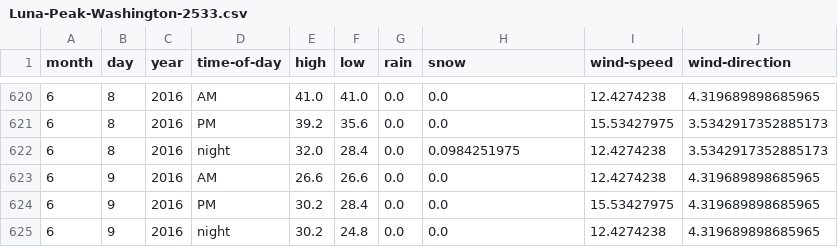
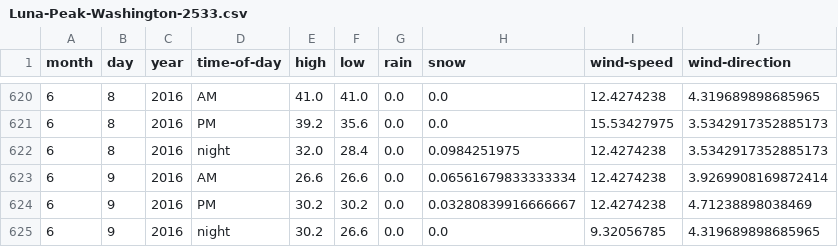
Before and after one commit to psathyrella/weatherhistory, a CSV file: mtwx/Luna-Peak-Washington-2533.csv, drawn as a sheet; only a part is shown, gaps mark what is left out.

```diff
--- a/mtwx/Luna-Peak-Washington-2533.csv
+++ b/mtwx/Luna-Peak-Washington-2533.csv
@@ -622,4 +622,4 @@ month,day,year,time-of-day,high,low,rain,snow,wind-speed,wind-direction
 6,8,2016,night,32.0,28.4,0.0,0.0984251975,12.4274238,3.5342917352885173
-6,9,2016,AM,26.6,26.6,0.0,0.0,12.4274238,4.319689898685965
-6,9,2016,PM,30.2,28.4,0.0,0.0,15.53427975,4.319689898685965
-6,9,2016,night,30.2,24.8,0.0,0.0,12.4274238,4.319689898685965
+6,9,2016,AM,26.6,26.6,0.0,0.06561679833333334,12.4274238,3.9269908169872414
+6,9,2016,PM,30.2,30.2,0.0,0.03280839916666667,12.4274238,4.71238898038469
+6,9,2016,night,30.2,26.6,0.0,0.0,9.32056785,4.319689898685965
```
Also changed, not shown: mtwx/Devils-Thumb-2767.csv, mtwx/Dragontail-Peak-2694.csv, 25 other files.
